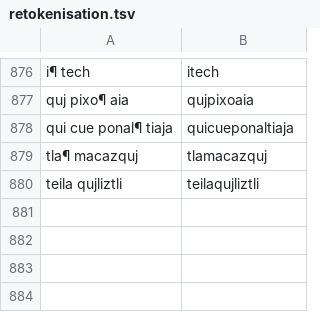
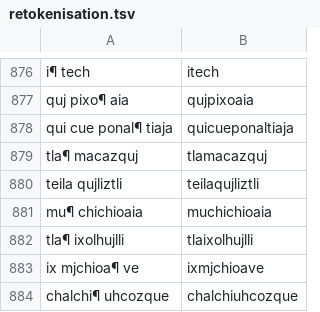
Before and after one commit to ftyers/UD_Classical_Nahuatl-FloCo, a TSV file: scripts/retokenisation.tsv, drawn as a sheet; only a part is shown, gaps mark what is left out.

```diff
--- a/scripts/retokenisation.tsv
+++ b/scripts/retokenisation.tsv
@@ -880 +880,5 @@ tla¶ macazquj	tlamacazquj
 teila qujliztli	teilaqujliztli
+mu¶ chichioaia	muchichioaia
+tla¶ ixolhujlli	tlaixolhujlli
+ix mjchioa¶ ve	ixmjchioave
+chalchi¶ uhcozque	chalchiuhcozque
```
Also changed, not shown: 1 other file.
